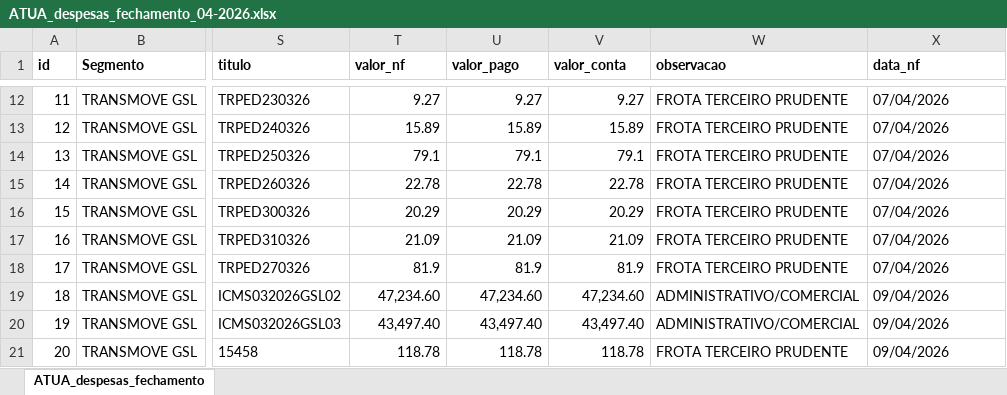
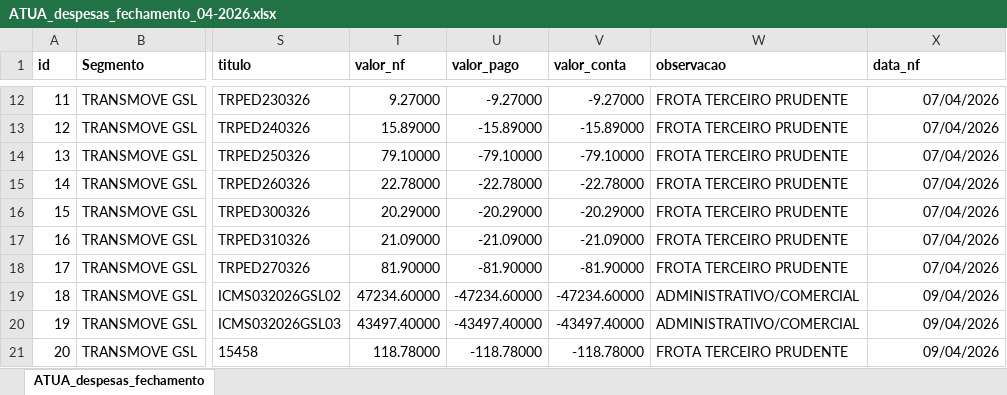
Before and after one commit to JulioOli/Cofre_Obsidian, an Excel workbook: 02-Referencias/ATUA/Abril/ATUA_despesas_fechamento_04-2026.xlsx, sheet ATUA_despesas_fechamento, drawn as a sheet; only a part is shown, gaps mark what is left out; values as stored, in another font and other column widths than the file's, no borders; the diff covers the shown part only; the diff names each change by its address in the sheet, - before the commit and + after, or states it on an @@ line.

```diff
--- a/02-Referencias/ATUA/Abril/ATUA_despesas_fechamento_04-2026.xlsx (sheet ATUA_despesas_fechamento)
+++ b/02-Referencias/ATUA/Abril/ATUA_despesas_fechamento_04-2026.xlsx (sheet ATUA_despesas_fechamento)
-T12 (valor_nf): 9.27
+T12 (valor_nf): 9.27000
-U12 (valor_pago): 9.27
+U12 (valor_pago): -9.27000
-V12 (valor_conta): 9.27
+V12 (valor_conta): -9.27000
-X12:X21 alignment: left
+X12:X21 alignment: right
-T13 (valor_nf): 15.89
+T13 (valor_nf): 15.89000
-U13 (valor_pago): 15.89
+U13 (valor_pago): -15.89000
-V13 (valor_conta): 15.89
+V13 (valor_conta): -15.89000
-T14 (valor_nf): 79.1
+T14 (valor_nf): 79.10000
-U14 (valor_pago): 79.1
+U14 (valor_pago): -79.10000
-V14 (valor_conta): 79.1
+V14 (valor_conta): -79.10000
-T15 (valor_nf): 22.78
+T15 (valor_nf): 22.78000
-U15 (valor_pago): 22.78
+U15 (valor_pago): -22.78000
-V15 (valor_conta): 22.78
+V15 (valor_conta): -22.78000
-T16 (valor_nf): 20.29
+T16 (valor_nf): 20.29000
-U16 (valor_pago): 20.29
+U16 (valor_pago): -20.29000
-V16 (valor_conta): 20.29
+V16 (valor_conta): -20.29000
-T17 (valor_nf): 21.09
+T17 (valor_nf): 21.09000
-U17 (valor_pago): 21.09
+U17 (valor_pago): -21.09000
-V17 (valor_conta): 21.09
+V17 (valor_conta): -21.09000
-T18 (valor_nf): 81.9
+T18 (valor_nf): 81.90000
-U18 (valor_pago): 81.9
+U18 (valor_pago): -81.90000
-V18 (valor_conta): 81.9
+V18 (valor_conta): -81.90000
-T19 (valor_nf): 47,234.60
+T19 (valor_nf): 47234.60000
-U19 (valor_pago): 47,234.60
+U19 (valor_pago): -47234.60000
-V19 (valor_conta): 47,234.60
+V19 (valor_conta): -47234.60000
-T20 (valor_nf): 43,497.40
+T20 (valor_nf): 43497.40000
-U20 (valor_pago): 43,497.40
+U20 (valor_pago): -43497.40000
-V20 (valor_conta): 43,497.40
+V20 (valor_conta): -43497.40000
-T21 (valor_nf): 118.78
+T21 (valor_nf): 118.78000
-U21 (valor_pago): 118.78
+U21 (valor_pago): -118.78000
-V21 (valor_conta): 118.78
+V21 (valor_conta): -118.78000
```
Also changed, not shown: 141 edited cells and cell formats elsewhere in this sheet, 02-Referencias/ATUA/Abril/ATUA_custo_frete_fechamento_04-2026.xlsx, 02-Referencias/ATUA/Abril/ATUA_receitas_fechamento_04-2026.xlsx, 29 other files.
